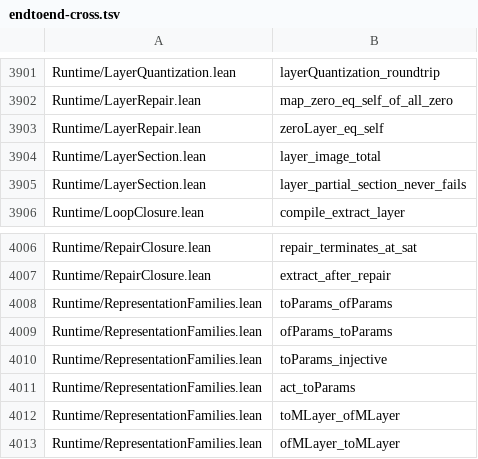
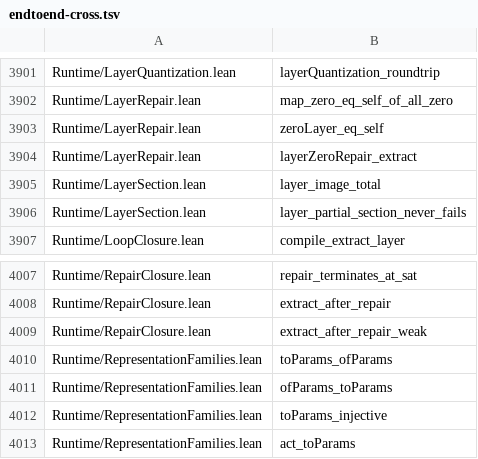
Before and after one commit to Lv-00-ANI/lattice, a TSV file: gov/endtoend-cross.tsv, drawn as a sheet; only a part is shown, gaps mark what is left out; the shorter side is filled out with more unchanged rows.

```diff
--- a/gov/endtoend-cross.tsv
+++ b/gov/endtoend-cross.tsv
@@ -3903,2 +3903,3 @@ Runtime/LayerRepair.lean	map_zero_eq_self_of_all_zero
 Runtime/LayerRepair.lean	zeroLayer_eq_self
+Runtime/LayerRepair.lean	layerZeroRepair_extract
 Runtime/LayerSection.lean	layer_image_total
@@ -4007,2 +4008,3 @@ Runtime/RepairClosure.lean	repair_terminates_at_sat
 Runtime/RepairClosure.lean	extract_after_repair
+Runtime/RepairClosure.lean	extract_after_repair_weak
 Runtime/RepresentationFamilies.lean	toParams_ofParams
```
Also changed, not shown: 3 other files.
